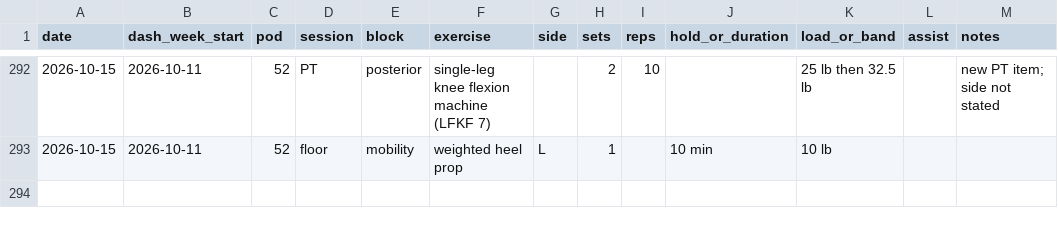
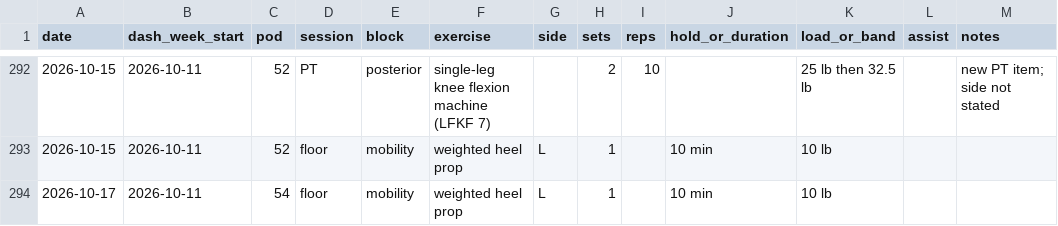
Before and after one commit to bro2jo/leyenda, a CSV file: real/logs/exercise_log.csv, drawn as a sheet; only a part is shown, gaps mark what is left out.

```diff
--- a/real/logs/exercise_log.csv
+++ b/real/logs/exercise_log.csv
@@ -293 +293,2 @@ date,dash_week_start,pod,session,block,exercise,side,sets,reps,hold_or_duration,
 2026-10-15,2026-10-11,52,floor,mobility,weighted heel prop,L,1,,10 min,10 lb,,
+2026-10-17,2026-10-11,54,floor,mobility,weighted heel prop,L,1,,10 min,10 lb,,
```
Also changed, not shown: engine/deeds.csv, real/logs/daily_log.csv, 5 other files.
